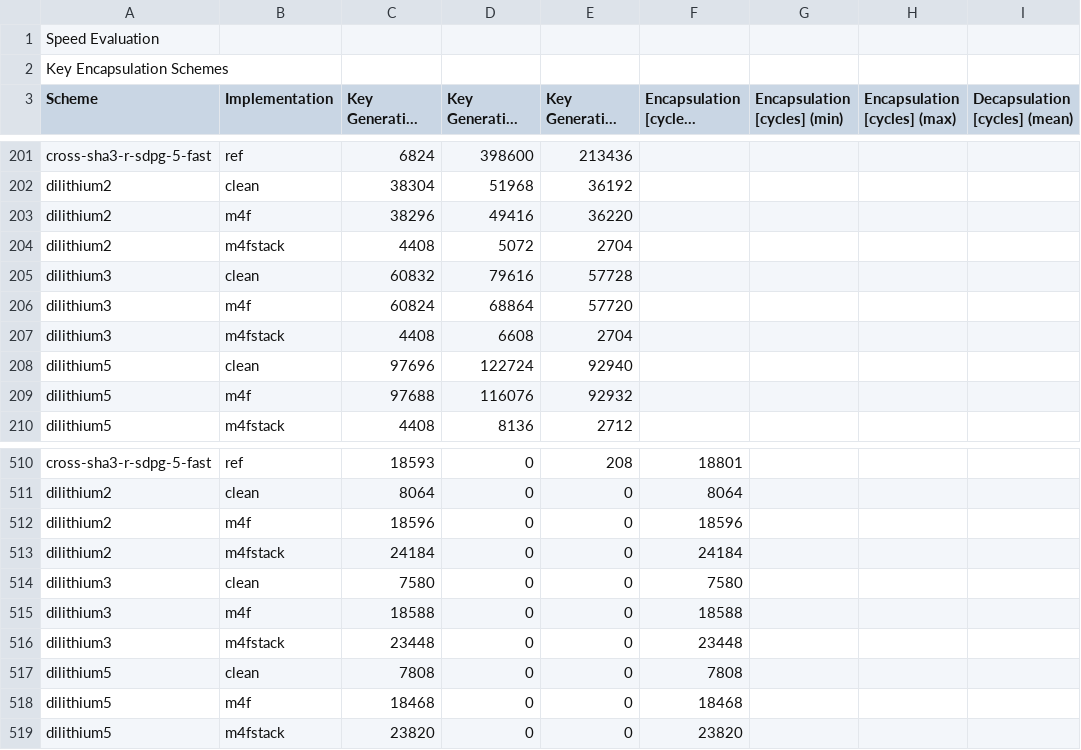
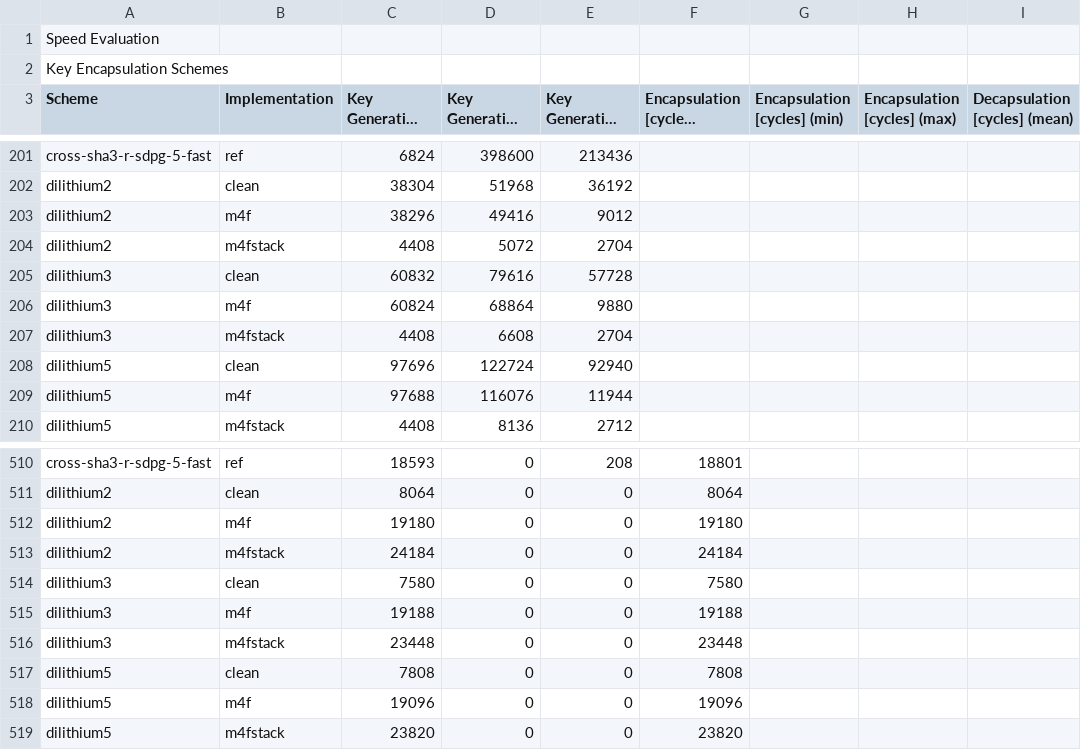
Before and after one commit to mupq/pqm4, a CSV file: benchmarks.csv, drawn as a sheet; only a part is shown, gaps mark what is left out; long unchanged cells end in …; the diff covers the shown part only; the diff names each change by its address in the sheet, - before the commit and + after, or states it on an @@ line.

```diff
--- a/benchmarks.csv
+++ b/benchmarks.csv
-E203 (Key Generation [cycles] (max)): 36220
+E203 (Key Generation [cycles] (max)): 9012
-E206 (Key Generation [cycles] (max)): 57720
+E206 (Key Generation [cycles] (max)): 9880
-E209 (Key Generation [cycles] (max)): 92932
+E209 (Key Generation [cycles] (max)): 11944
-C512 (Key Generation [cycles] (mean)): 18596
+C512 (Key Generation [cycles] (mean)): 19180
-F512 (Encapsulation [cycles] (mean)): 18596
+F512 (Encapsulation [cycles] (mean)): 19180
-C515 (Key Generation [cycles] (mean)): 18588
+C515 (Key Generation [cycles] (mean)): 19188
-F515 (Encapsulation [cycles] (mean)): 18588
+F515 (Encapsulation [cycles] (mean)): 19188
-C518 (Key Generation [cycles] (mean)): 18468
+C518 (Key Generation [cycles] (mean)): 19096
-F518 (Encapsulation [cycles] (mean)): 18468
+F518 (Encapsulation [cycles] (mean)): 19096
```
Also changed, not shown: 3 added rows, 3 removed rows and 6 edited cells elsewhere in this file, 8 other files.
